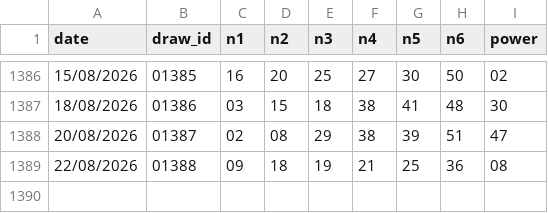
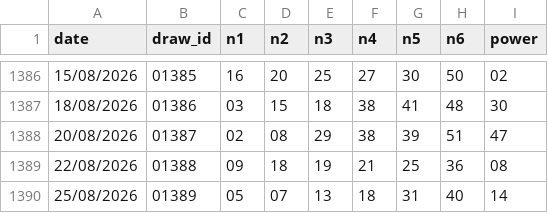
Before and after one commit to submit69/vl, a CSV file: data/vietlott_655.csv, drawn as a sheet; only a part is shown, gaps mark what is left out.

```diff
--- a/data/vietlott_655.csv
+++ b/data/vietlott_655.csv
@@ -1389 +1389,2 @@ date,draw_id,n1,n2,n3,n4,n5,n6,power
 22/08/2026,01388,09,18,19,21,25,36,08
+25/08/2026,01389,05,07,13,18,31,40,14
```
Also changed, not shown: 2 other files.
